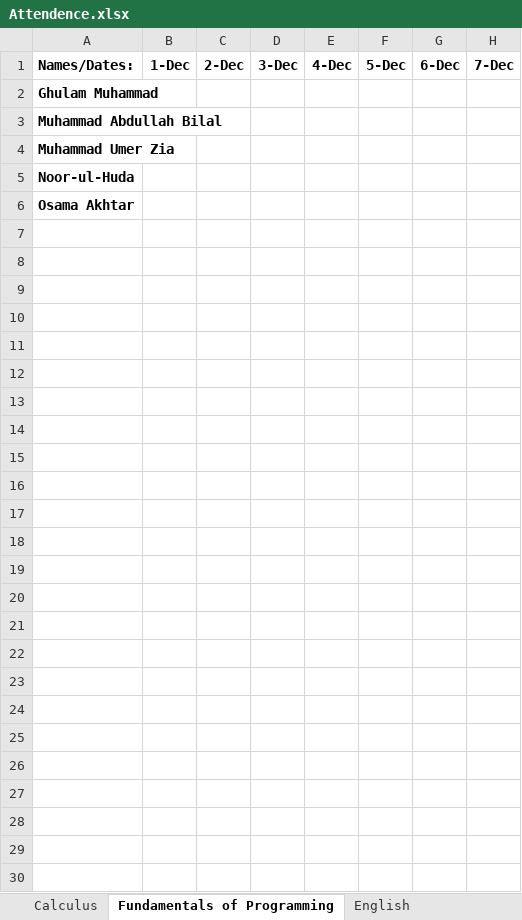
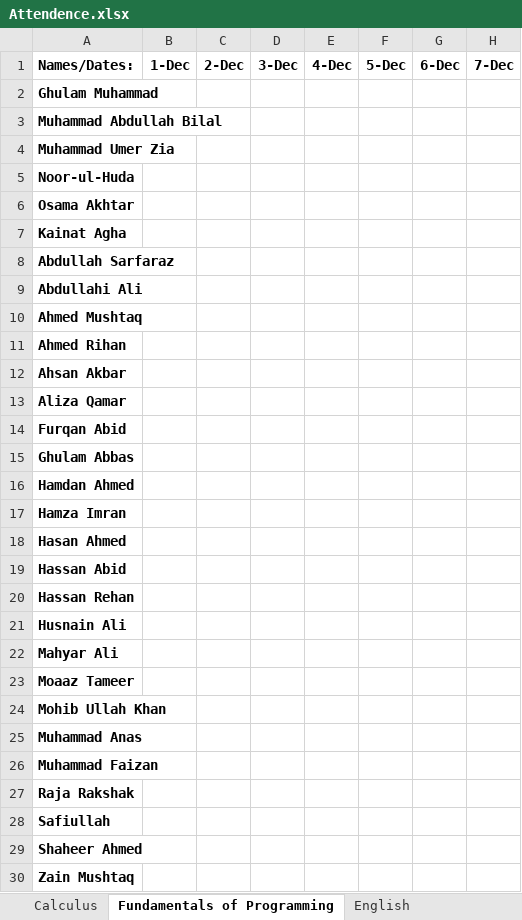
Before and after one commit to Ghulam213/Face-Recog-Attendance-Sys, an Excel workbook: Attendence.xlsx, sheet Fundamentals of Programming, drawn as a sheet; only a part is shown; values as stored, in another font and other column widths than the file's, no borders; rows hold the shown columns only; the diff names each change by its address in the sheet, - before the commit and + after, or states it on an @@ line.

```diff
--- a/Attendence.xlsx (sheet Fundamentals of Programming)
+++ b/Attendence.xlsx (sheet Fundamentals of Programming)
+row 7: Kainat Agha
+row 8: Abdullah Sarfaraz
+row 9: Abdullahi Ali
+row 10: Ahmed Mushtaq
+row 11: Ahmed Rihan
+row 12: Ahsan Akbar
+row 13: Aliza Qamar
+row 14: Furqan Abid
+row 15: Ghulam Abbas
+row 16: Hamdan Ahmed
+row 17: Hamza Imran
+row 18: Hasan Ahmed
+row 19: Hassan Abid
+row 20: Hassan Rehan
+row 21: Husnain Ali
+row 22: Mahyar Ali
+row 23: Moaaz Tameer
+row 24: Mohib Ullah Khan
+row 25: Muhammad Anas
+row 26: Muhammad Faizan
+row 27: Raja Rakshak
+row 28: Safiullah
+row 29: Shaheer Ahmed
+row 30: Zain Mushtaq
```
Also changed, not shown: sheet Calculus, sheet English, sheet Islamiat, sheet Physics, sheet Discrete Maths, 3 other files.
